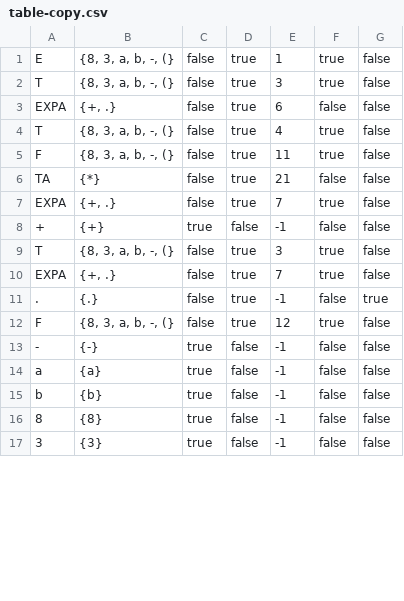
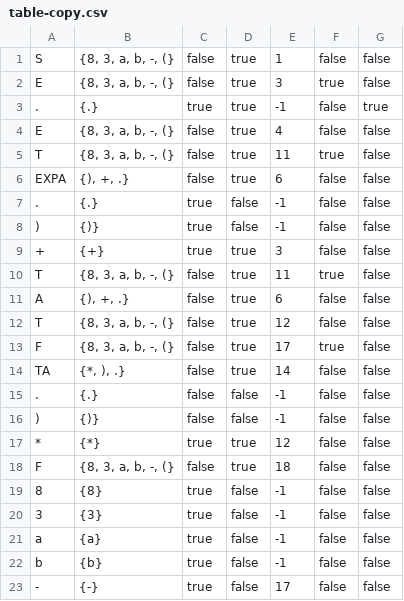
Before and after one commit to EvGeN1s/LL, a CSV file: table-copy.csv, drawn as a sheet; only a part is shown; the diff covers the shown part only.

```diff
--- a/table-copy.csv
+++ b/table-copy.csv
@@ -1,17 +1,23 @@
-E;{8, 3, a, b, -, (};false;true;1;true;false
-T;{8, 3, a, b, -, (};false;true;3;true;false
-EXPA;{+, .};false;true;6;false;false
-T;{8, 3, a, b, -, (};false;true;4;true;false
-F;{8, 3, a, b, -, (};false;true;11;true;false
-TA;{*};false;true;21;false;false
-EXPA;{+, .};false;true;7;true;false
-+;{+};true;false;-1;false;false
-T;{8, 3, a, b, -, (};false;true;3;true;false
-EXPA;{+, .};false;true;7;true;false
-.;{.};false;true;-1;false;true
-F;{8, 3, a, b, -, (};false;true;12;true;false
--;{-};true;false;-1;false;false
+S;{8, 3, a, b, -, (};false;true;1;false;false
+E;{8, 3, a, b, -, (};false;true;3;true;false
+.;{.};true;true;-1;false;true
+E;{8, 3, a, b, -, (};false;true;4;false;false
+T;{8, 3, a, b, -, (};false;true;11;true;false
+EXPA;{), +, .};false;true;6;false;false
+.;{.};true;false;-1;false;false
+);{)};true;false;-1;false;false
++;{+};true;true;3;false;false
+T;{8, 3, a, b, -, (};false;true;11;true;false
+A;{), +, .};false;true;6;false;false
+T;{8, 3, a, b, -, (};false;true;12;false;false
+F;{8, 3, a, b, -, (};false;true;17;true;false
+TA;{*, ), .};false;true;14;false;false
+.;{.};false;false;-1;false;false
+);{)};false;false;-1;false;false
+*;{*};true;true;12;false;false
+F;{8, 3, a, b, -, (};false;true;18;false;false
+8;{8};true;false;-1;false;false
+3;{3};true;false;-1;false;false
 a;{a};true;false;-1;false;false
 b;{b};true;false;-1;false;false
-8;{8};true;false;-1;false;false
-3;{3};true;false;-1;false;false
+-;{-};true;false;17;false;false
```
Also changed, not shown: 8 removed rows and 3 edited cells elsewhere in this file, 1 other file.
